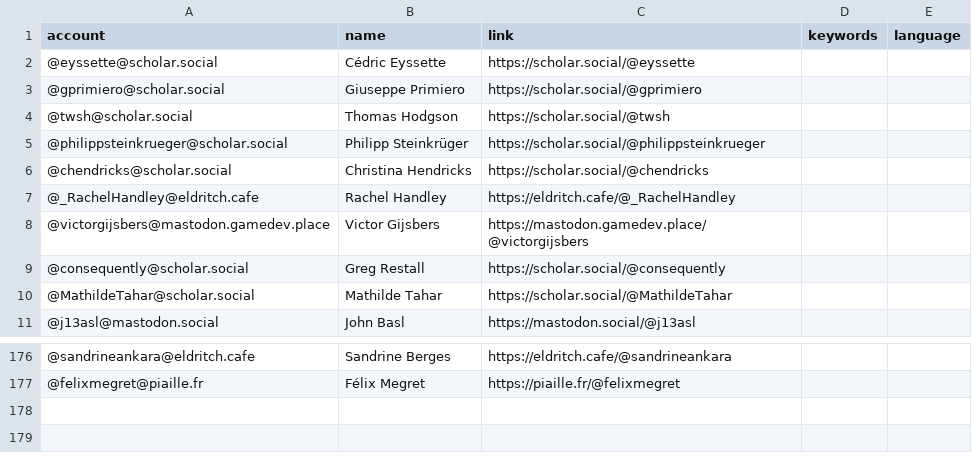
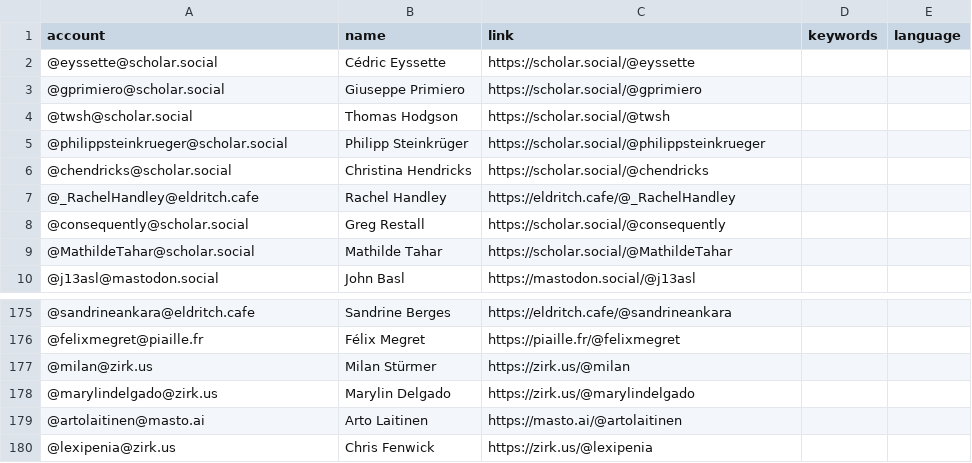
Before and after one commit to florisre/mastodon-iranian-studies, a CSV file: resources/users.csv, drawn as a sheet; only a part is shown, gaps mark what is left out; removed rows and columns are numbered as before the commit, all else as after; the diff names each change by its address in the sheet, - before the commit and + after, or states it on an @@ line.

Commit message:
Update users.csv

```diff
--- a/resources/users.csv
+++ b/resources/users.csv
-row 8: @victorgijsbers@mastodon.gamedev.place | Victor Gijsbers | https://mastodon.gamedev.place/@victorgijsbers
+row 177: @milan@zirk.us | Milan Stürmer | https://zirk.us/@milan
+row 178: @marylindelgado@zirk.us | Marylin Delgado | https://zirk.us/@marylindelgado
+row 179: @artolaitinen@masto.ai | Arto Laitinen | https://masto.ai/@artolaitinen
+row 180: @lexipenia@zirk.us | Chris Fenwick | https://zirk.us/@lexipenia
```
